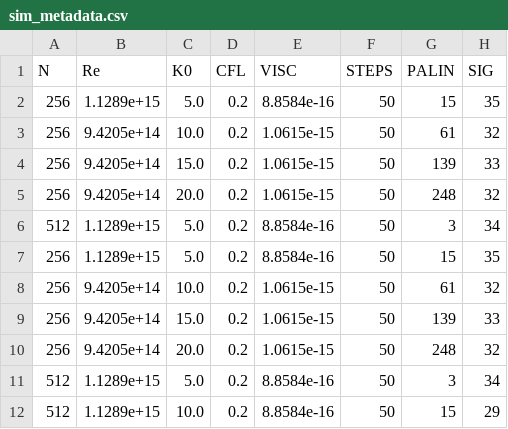
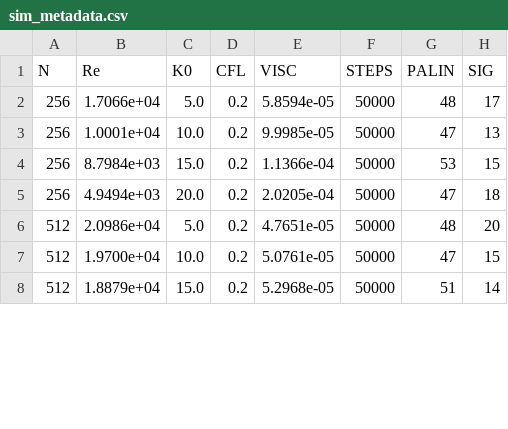
Before and after one commit to mannetroll/palinstrophy, a CSV file: sim_metadata.csv, drawn as a sheet; only a part is shown; the diff covers the shown part only.

Commit message:
sim_loop

```diff
--- a/sim_metadata.csv
+++ b/sim_metadata.csv
@@ -1,12 +1,8 @@
 N, Re, K0, CFL, VISC, STEPS, PALIN, SIG
-256, 1.1289e+15, 5.0, 0.2, 8.8584e-16, 50, 15, 35
-256, 9.4205e+14, 10.0, 0.2, 1.0615e-15, 50, 61, 32
-256, 9.4205e+14, 15.0, 0.2, 1.0615e-15, 50, 139, 33
-256, 9.4205e+14, 20.0, 0.2, 1.0615e-15, 50, 248, 32
-512, 1.1289e+15, 5.0, 0.2, 8.8584e-16, 50, 3, 34
-256, 1.1289e+15, 5.0, 0.2, 8.8584e-16, 50, 15, 35
-256, 9.4205e+14, 10.0, 0.2, 1.0615e-15, 50, 61, 32
-256, 9.4205e+14, 15.0, 0.2, 1.0615e-15, 50, 139, 33
-256, 9.4205e+14, 20.0, 0.2, 1.0615e-15, 50, 248, 32
-512, 1.1289e+15, 5.0, 0.2, 8.8584e-16, 50, 3, 34
-512, 1.1289e+15, 10.0, 0.2, 8.8584e-16, 50, 15, 29
+256, 1.7066e+04, 5.0, 0.2, 5.8594e-05, 50000, 48, 17
+256, 1.0001e+04, 10.0, 0.2, 9.9985e-05, 50000, 47, 13
+256, 8.7984e+03, 15.0, 0.2, 1.1366e-04, 50000, 53, 15
+256, 4.9494e+03, 20.0, 0.2, 2.0205e-04, 50000, 47, 18
+512, 2.0986e+04, 5.0, 0.2, 4.7651e-05, 50000, 48, 20
+512, 1.9700e+04, 10.0, 0.2, 5.0761e-05, 50000, 47, 15
+512, 1.8879e+04, 15.0, 0.2, 5.2968e-05, 50000, 51, 14
```
Also changed, not shown: 13 added rows elsewhere in this file.
